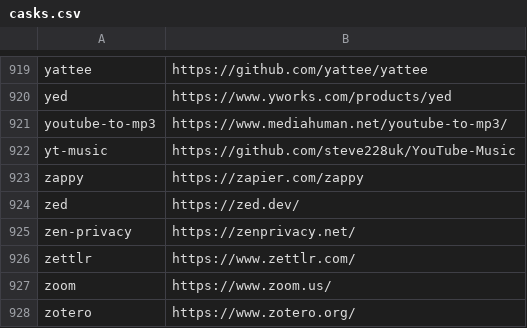
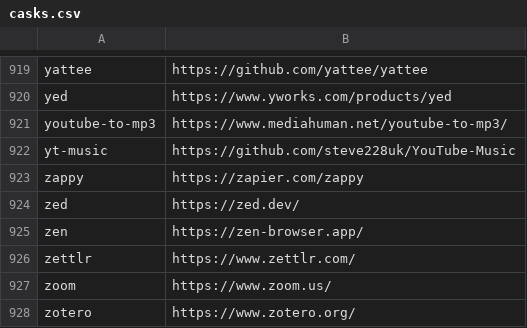
Before and after one commit to tinhkyaw/tinhkyaw, a CSV file: lists/casks.csv, drawn as a sheet; only a part is shown, gaps mark what is left out; removed rows and columns are numbered as before the commit, all else as after; the diff names each change by its address in the sheet, - before the commit and + after, or states it on an @@ line.

```diff
--- a/lists/casks.csv
+++ b/lists/casks.csv
-row 925: zen-privacy | https://zenprivacy.net/
+row 925: zen | https://zen-browser.app/
```
Also changed, not shown: lists/casks_c.csv, lists/casks_i.csv, 4 other files.
